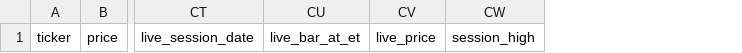
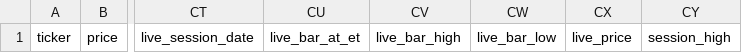
Before and after one commit to AmolBhosale1989/ai-market-scanner, a CSV file: dashboard-data/recommended_trades.csv, drawn as a sheet; only a part is shown, gaps mark what is left out; the diff names each change by its address in the sheet, - before the commit and + after, or states it on an @@ line.

```diff
--- a/dashboard-data/recommended_trades.csv
+++ b/dashboard-data/recommended_trades.csv
+column CV, row 1: live_bar_high
+column CW, row 1: live_bar_low
```
Also changed, not shown: dashboard-data/all_candidates.csv, dashboard-data/liquid_leaders.csv, 4 other files.
